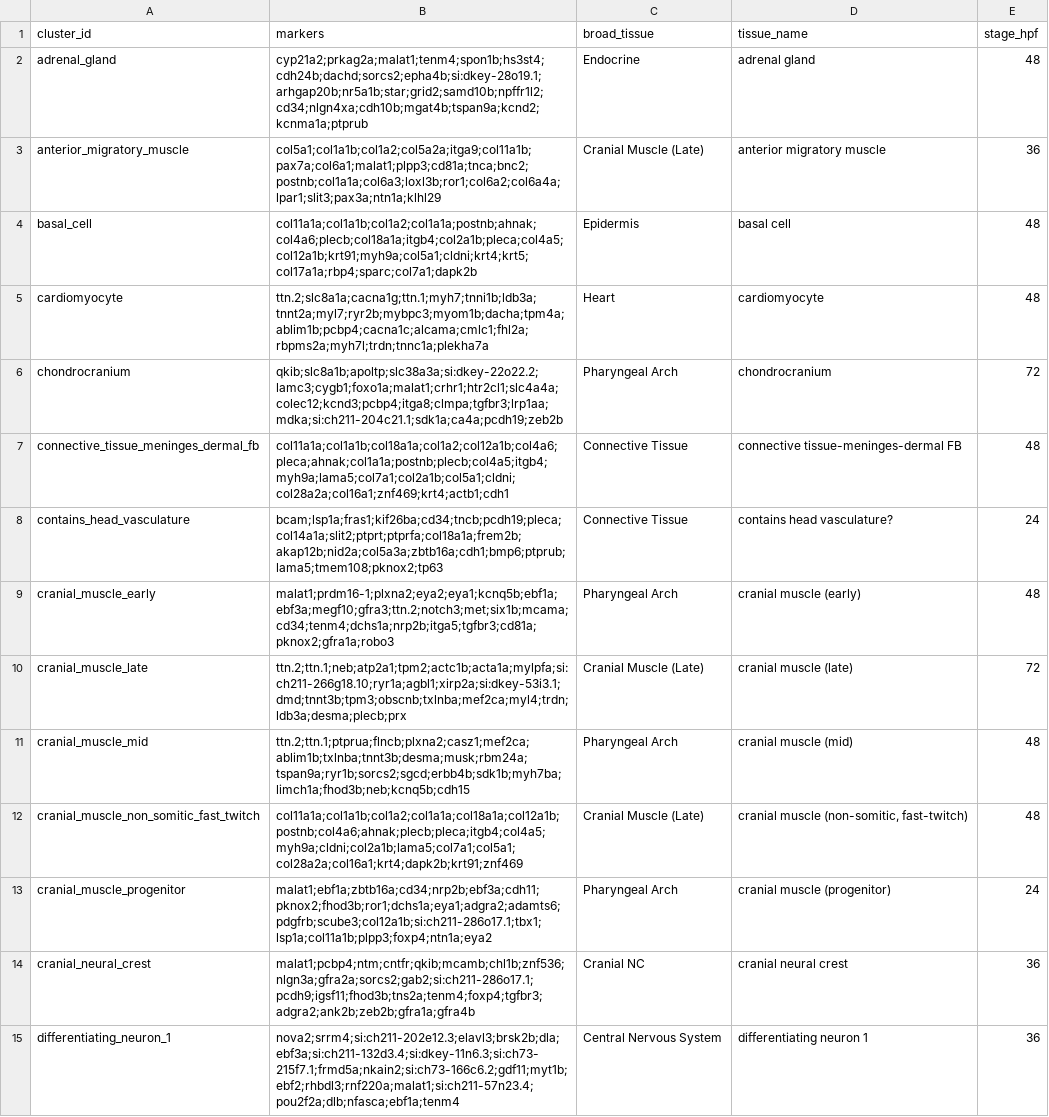
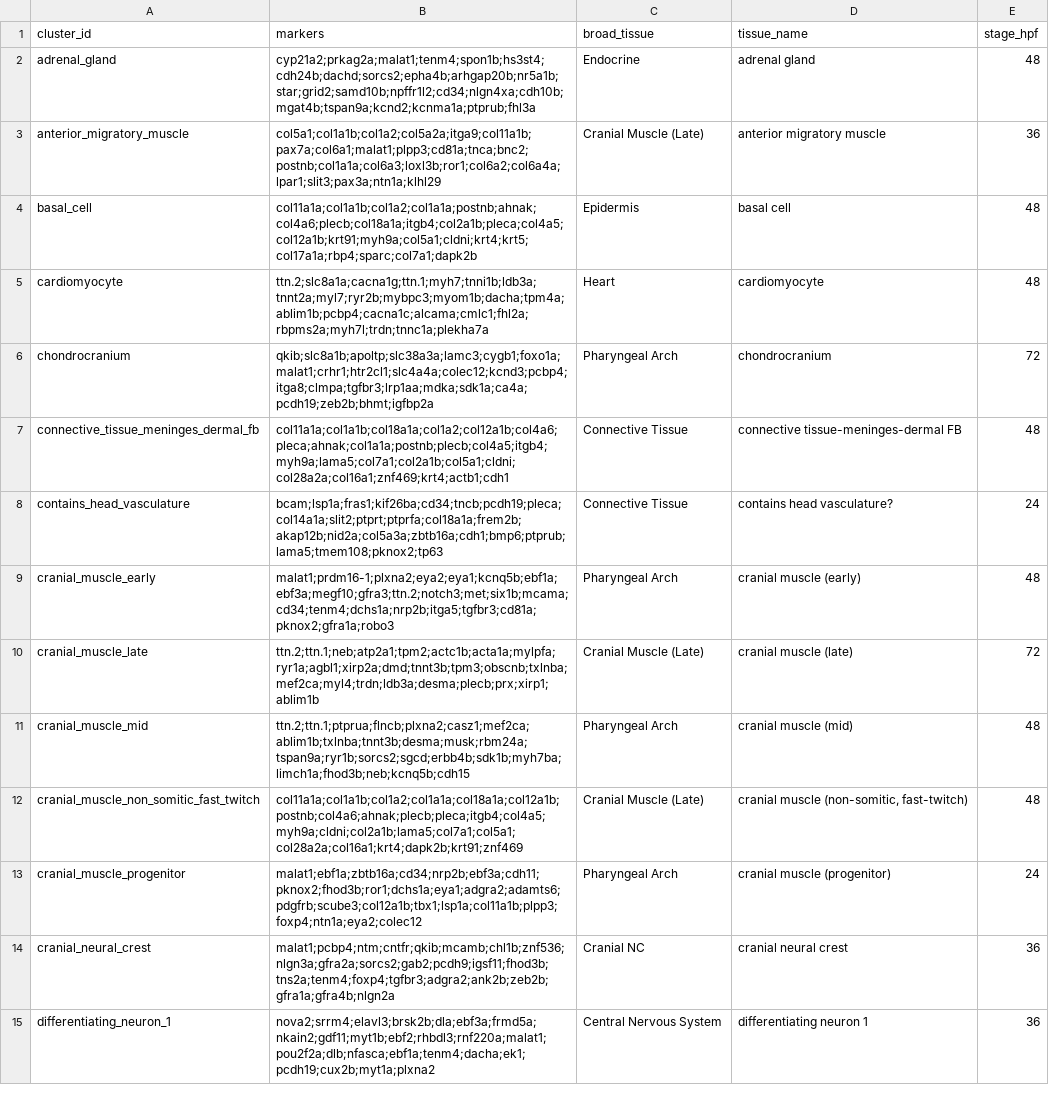
Before and after one commit to zeroshotbio/zlabel, a CSV file: benchmarks/zscape_eval.csv, drawn as a sheet; only a part is shown; the diff covers the shown part only.

Commit message:
feat(eval): drop uninformative markers at build time (PR 4b) (#34)
Build-time marker hygiene: genes.is_uninformative/drop_uninformative drop clone/provisional/accession tokens (si:/zgc:/zmp:/wu:/im:/sb:, LOC*, NC[-_] contigs, case-sensitive accessions) at the top_positive_markers chokepoint before truncation, so real markers backfill (all 3 builders). Rebuilt the 3 eval CSVs + baselines: Daniocell coverage 35->37.2%, abstain 65->62.8%, agreement held 71.8%, overcalls 7->5, vocab-hit 8->12%; ZSCAPE/Zebrahub vocab-hit up. label() stays pure. Also fixes a pre-existing D103. zlabel-bench pins synced in lockstep. Clean-approved.

```diff
--- a/benchmarks/zscape_eval.csv
+++ b/benchmarks/zscape_eval.csv
@@ -1,3 +1,3 @@
 cluster_id,markers,broad_tissue,tissue_name,stage_hpf
-adrenal_gland,cyp21a2;prkag2a;malat1;tenm4;spon1b;hs3st4;cdh24b;dachd;sorcs2;epha4b;si:dkey-28o19.1;arhgap20b;nr5a1b;star;grid2;samd10b;npffr1l2;cd34;nlgn4xa;cdh10b;mgat4b;tspan9a;kcnd2;kcnma1a;ptprub,Endocrine,adrenal gland,48
+adrenal_gland,cyp21a2;prkag2a;malat1;tenm4;spon1b;hs3st4;cdh24b;dachd;sorcs2;epha4b;arhgap20b;nr5a1b;star;grid2;samd10b;npffr1l2;cd34;nlgn4xa;cdh10b;mgat4b;tspan9a;kcnd2;kcnma1a;ptprub;fhl3a,Endocrine,adrenal gland,48
 anterior_migratory_muscle,col5a1;col1a1b;col1a2;col5a2a;itga9;col11a1b;pax7a;col6a1;malat1;plpp3;cd81a;tnca;bnc2;postnb;col1a1a;col6a3;loxl3b;ror1;col6a2;col6a4a;lpar1;slit3;pax3a;ntn1a;klhl29,Cranial Muscle (Late),anterior migratory muscle,36
@@ -5,3 +5,3 @@ basal_cell,col11a1a;col1a1b;col1a2;col1a1a;postnb;ahnak;col4a6;plecb;col18a1a;it
 cardiomyocyte,ttn.2;slc8a1a;cacna1g;ttn.1;myh7;tnni1b;ldb3a;tnnt2a;myl7;ryr2b;mybpc3;myom1b;dacha;tpm4a;ablim1b;pcbp4;cacna1c;alcama;cmlc1;fhl2a;rbpms2a;myh7l;trdn;tnnc1a;plekha7a,Heart,cardiomyocyte,48
-chondrocranium,qkib;slc8a1b;apoltp;slc38a3a;si:dkey-22o22.2;lamc3;cygb1;foxo1a;malat1;crhr1;htr2cl1;slc4a4a;colec12;kcnd3;pcbp4;itga8;clmpa;tgfbr3;lrp1aa;mdka;si:ch211-204c21.1;sdk1a;ca4a;pcdh19;zeb2b,Pharyngeal Arch,chondrocranium,72
+chondrocranium,qkib;slc8a1b;apoltp;slc38a3a;lamc3;cygb1;foxo1a;malat1;crhr1;htr2cl1;slc4a4a;colec12;kcnd3;pcbp4;itga8;clmpa;tgfbr3;lrp1aa;mdka;sdk1a;ca4a;pcdh19;zeb2b;bhmt;igfbp2a,Pharyngeal Arch,chondrocranium,72
 connective_tissue_meninges_dermal_fb,col11a1a;col1a1b;col18a1a;col1a2;col12a1b;col4a6;pleca;ahnak;col1a1a;postnb;plecb;col4a5;itgb4;myh9a;lama5;col7a1;col2a1b;col5a1;cldni;col28a2a;col16a1;znf469;krt4;actb1;cdh1,Connective Tissue,connective tissue-meninges-dermal FB,48
@@ -9,7 +9,7 @@ contains_head_vasculature,bcam;lsp1a;fras1;kif26ba;cd34;tncb;pcdh19;pleca;col14a
 cranial_muscle_early,malat1;prdm16-1;plxna2;eya2;eya1;kcnq5b;ebf1a;ebf3a;megf10;gfra3;ttn.2;notch3;met;six1b;mcama;cd34;tenm4;dchs1a;nrp2b;itga5;tgfbr3;cd81a;pknox2;gfra1a;robo3,Pharyngeal Arch,cranial muscle (early),48
-cranial_muscle_late,ttn.2;ttn.1;neb;atp2a1;tpm2;actc1b;acta1a;mylpfa;si:ch211-266g18.10;ryr1a;agbl1;xirp2a;si:dkey-53i3.1;dmd;tnnt3b;tpm3;obscnb;txlnba;mef2ca;myl4;trdn;ldb3a;desma;plecb;prx,Cranial Muscle (Late),cranial muscle (late),72
+cranial_muscle_late,ttn.2;ttn.1;neb;atp2a1;tpm2;actc1b;acta1a;mylpfa;ryr1a;agbl1;xirp2a;dmd;tnnt3b;tpm3;obscnb;txlnba;mef2ca;myl4;trdn;ldb3a;desma;plecb;prx;xirp1;ablim1b,Cranial Muscle (Late),cranial muscle (late),72
 cranial_muscle_mid,ttn.2;ttn.1;ptprua;flncb;plxna2;casz1;mef2ca;ablim1b;txlnba;tnnt3b;desma;musk;rbm24a;tspan9a;ryr1b;sorcs2;sgcd;erbb4b;sdk1b;myh7ba;limch1a;fhod3b;neb;kcnq5b;cdh15,Pharyngeal Arch,cranial muscle (mid),48
 cranial_muscle_non_somitic_fast_twitch,col11a1a;col1a1b;col1a2;col1a1a;col18a1a;col12a1b;postnb;col4a6;ahnak;plecb;pleca;itgb4;col4a5;myh9a;cldni;col2a1b;lama5;col7a1;col5a1;col28a2a;col16a1;krt4;dapk2b;krt91;znf469,Cranial Muscle (Late),"cranial muscle (non-somitic, fast-twitch)",48
-cranial_muscle_progenitor,malat1;ebf1a;zbtb16a;cd34;nrp2b;ebf3a;cdh11;pknox2;fhod3b;ror1;dchs1a;eya1;adgra2;adamts6;pdgfrb;scube3;col12a1b;si:ch211-286o17.1;tbx1;lsp1a;col11a1b;plpp3;foxp4;ntn1a;eya2,Pharyngeal Arch,cranial muscle (progenitor),24
-cranial_neural_crest,malat1;pcbp4;ntm;cntfr;qkib;mcamb;chl1b;znf536;nlgn3a;gfra2a;sorcs2;gab2;si:ch211-286o17.1;pcdh9;igsf11;fhod3b;tns2a;tenm4;foxp4;tgfbr3;adgra2;ank2b;zeb2b;gfra1a;gfra4b,Cranial NC,cranial neural crest,36
-differentiating_neuron_1,nova2;srrm4;si:ch211-202e12.3;elavl3;brsk2b;dla;ebf3a;si:ch211-132d3.4;si:dkey-11n6.3;si:ch73-215f7.1;frmd5a;nkain2;si:ch73-166c6.2;gdf11;myt1b;ebf2;rhbdl3;rnf220a;malat1;si:ch211-57n23.4;pou2f2a;dlb;nfasca;ebf1a;tenm4,Central Nervous System,differentiating neuron 1,36
+cranial_muscle_progenitor,malat1;ebf1a;zbtb16a;cd34;nrp2b;ebf3a;cdh11;pknox2;fhod3b;ror1;dchs1a;eya1;adgra2;adamts6;pdgfrb;scube3;col12a1b;tbx1;lsp1a;col11a1b;plpp3;foxp4;ntn1a;eya2;colec12,Pharyngeal Arch,cranial muscle (progenitor),24
+cranial_neural_crest,malat1;pcbp4;ntm;cntfr;qkib;mcamb;chl1b;znf536;nlgn3a;gfra2a;sorcs2;gab2;pcdh9;igsf11;fhod3b;tns2a;tenm4;foxp4;tgfbr3;adgra2;ank2b;zeb2b;gfra1a;gfra4b;nlgn2a,Cranial NC,cranial neural crest,36
+differentiating_neuron_1,nova2;srrm4;elavl3;brsk2b;dla;ebf3a;frmd5a;nkain2;gdf11;myt1b;ebf2;rhbdl3;rnf220a;malat1;pou2f2a;dlb;nfasca;ebf1a;tenm4;dacha;ek1;pcdh19;cux2b;myt1a;plxna2,Central Nervous System,differentiating neuron 1,36
```
Also changed, not shown: 46 edited cells elsewhere in this file, benchmarks/zebrahub_eval.csv, 9 other files.
